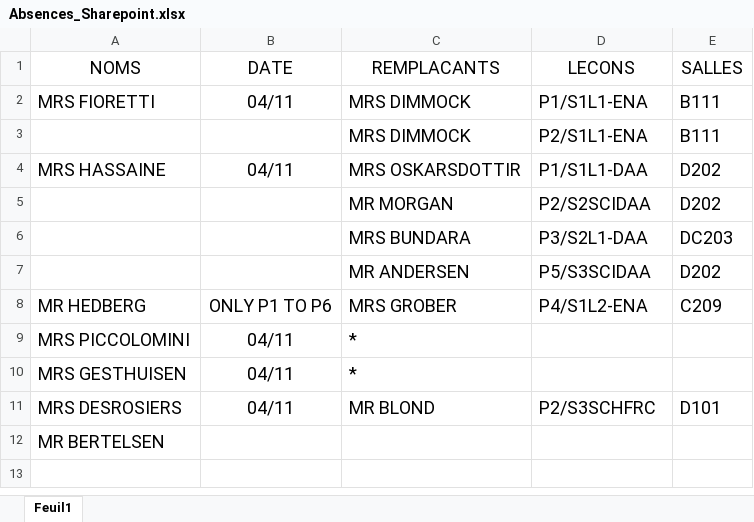
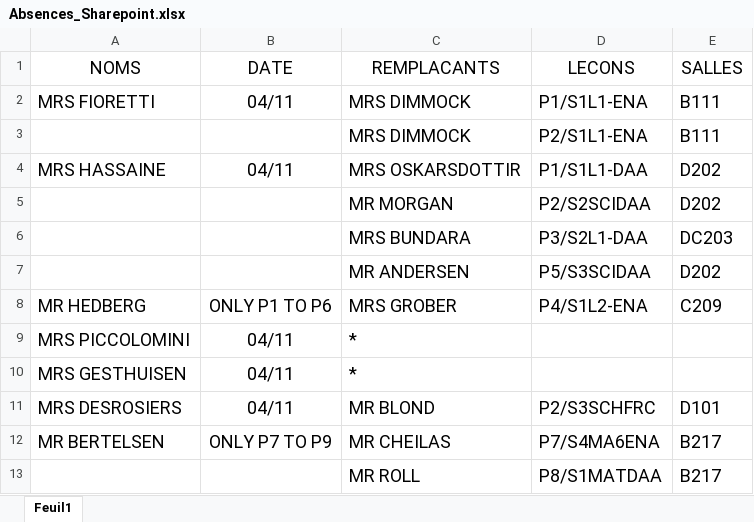
Before and after one commit to MAM-ICT-ADMIN/absences-sec, an Excel workbook: Absences_Sharepoint.xlsx, sheet Feuil1, drawn as a sheet; values as stored, in another font and other column widths than the file's, no borders; removed rows and columns are numbered as before the commit, all else as after; the diff names each change by its address in the sheet, - before the commit and + after, or states it on an @@ line.

Commit message:
MAJ absences 2026-11-04 13:40

```diff
--- a/Absences_Sharepoint.xlsx (sheet Feuil1)
+++ b/Absences_Sharepoint.xlsx (sheet Feuil1)
-row 12: MR BERTELSEN
+row 12: MR BERTELSEN | ONLY P7 TO P9 | MR CHEILAS | P7/S4MA6ENA | B217
+row 13:  |  | MR ROLL | P8/S1MATDAA | B217
```
